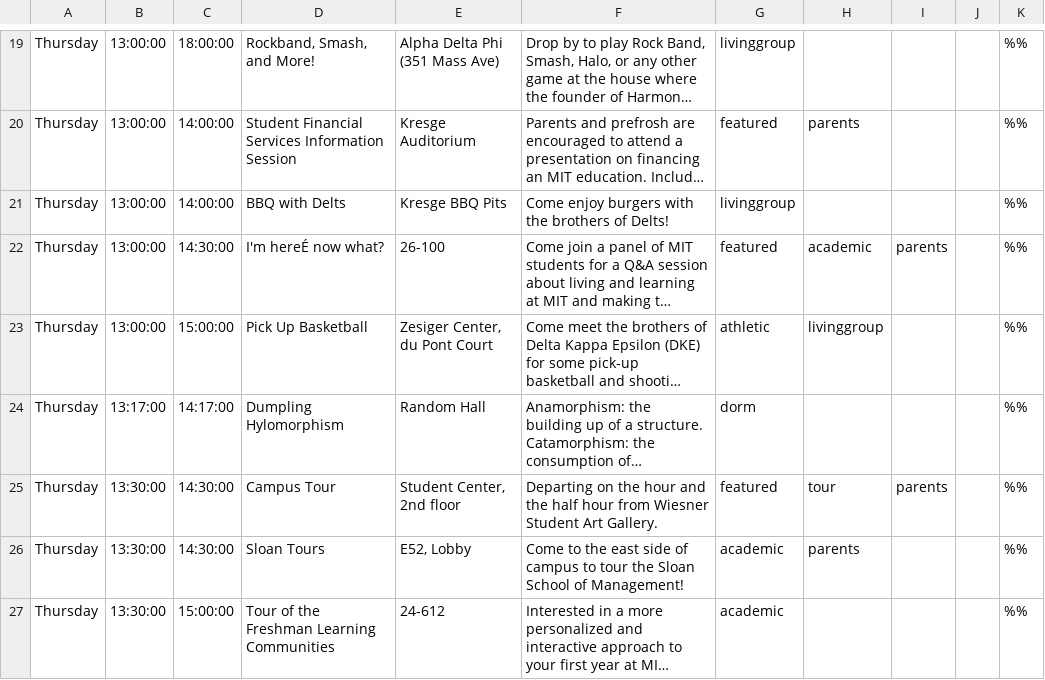
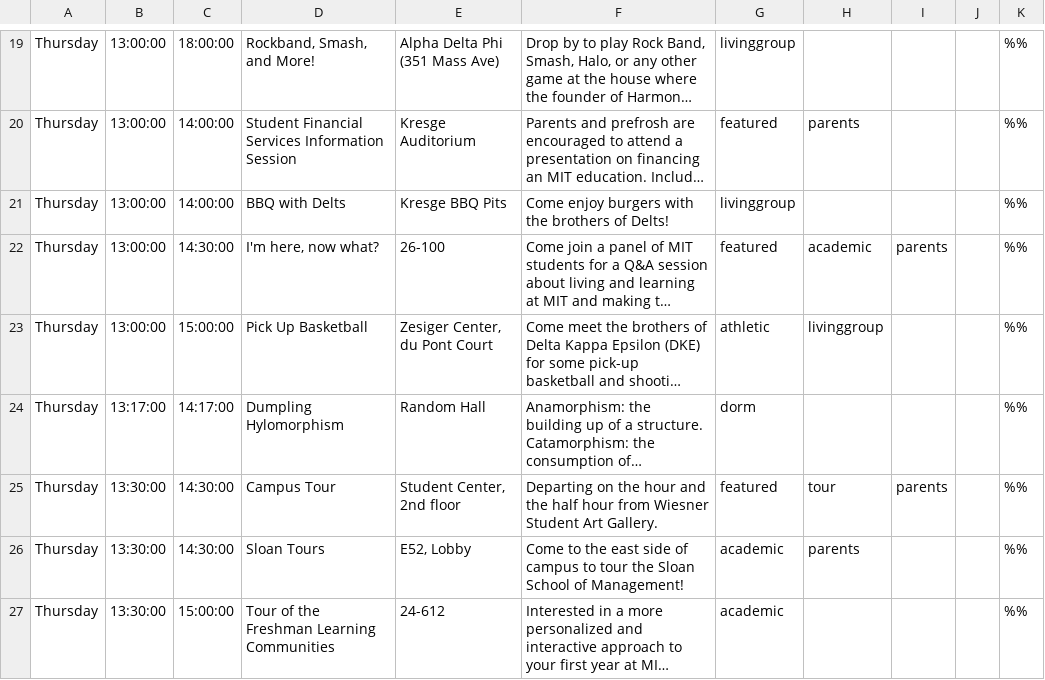
Before and after one commit to jlastrachan/cpw_mobile, a CSV file: cpw_events.csv, drawn as a sheet; only a part is shown, gaps mark what is left out; long unchanged cells end in …; the diff names each change by its address in the sheet, - before the commit and + after, or states it on an @@ line.

Commit message:
aaaannnnd again

```diff
--- a/cpw_events.csv
+++ b/cpw_events.csv
-D22: I'm hereÉ now what?
+D22: I'm here, now what?
```
